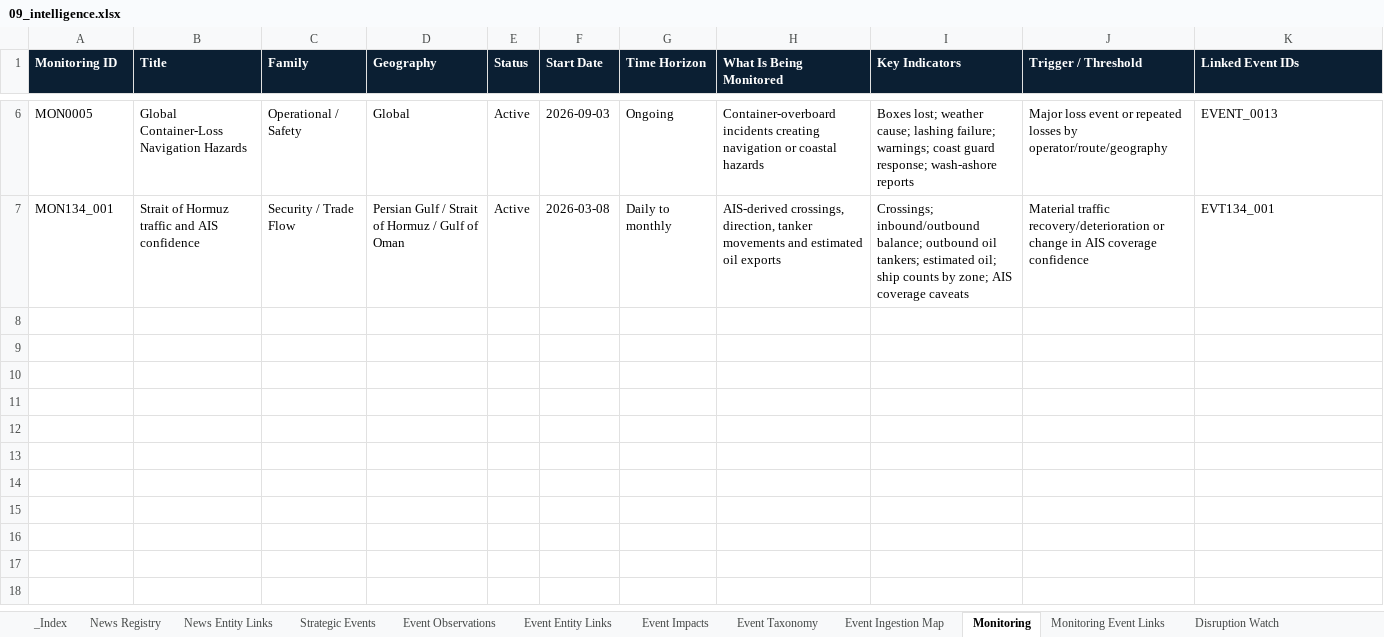
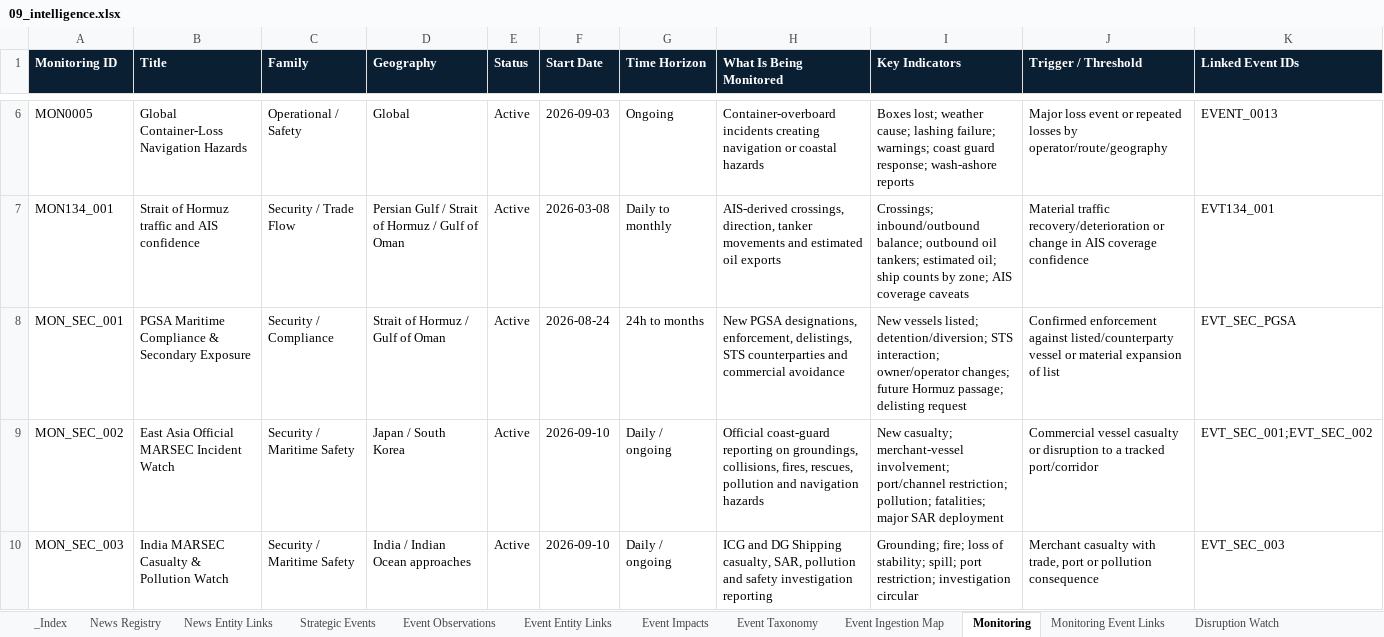
Before and after one commit to PNCIntel/pc-maritime-monitor, an Excel workbook: data/09_intelligence.xlsx, sheet Monitoring, drawn as a sheet; only a part is shown, gaps mark what is left out; values as stored, in another font and other column widths than the file's, no borders; rows hold the shown columns only; the diff names each change by its address in the sheet, - before the commit and + after, or states it on an @@ line.

```diff
--- a/data/09_intelligence.xlsx (sheet Monitoring)
+++ b/data/09_intelligence.xlsx (sheet Monitoring)
+row 8: MON_SEC_001 | PGSA Maritime Compliance & Secondary Exposure | Security / Compliance | Strait of Hormuz / Gulf of Oman | Active | 2026-08-24 | 24h to months | New PGSA designations, enforcement, delistings, STS counterparties and commercial avoidance | New vessels listed; detention/diversion; STS interaction; owner/operator changes; future Hormuz passage; delisting request | Confirmed enforcement against listed/counterparty vessel or material expansion of list | EVT_SEC_PGSA
+row 9: MON_SEC_002 | East Asia Official MARSEC Incident Watch | Security / Maritime Safety | Japan / South Korea | Active | 2026-09-10 | Daily / ongoing | Official coast-guard reporting on groundings, collisions, fires, rescues, pollution and navigation hazards | New casualty; merchant-vessel involvement; port/channel restriction; pollution; fatalities; major SAR deployment | Commercial vessel casualty or disruption to a tracked port/corridor | EVT_SEC_001;EVT_SEC_002
+row 10: MON_SEC_003 | India MARSEC Casualty & Pollution Watch | Security / Maritime Safety | India / Indian Ocean approaches | Active | 2026-09-10 | Daily / ongoing | ICG and DG Shipping casualty, SAR, pollution and safety investigation reporting | Grounding; fire; loss of stability; spill; port restriction; investigation circular | Merchant casualty with trade, port or pollution consequence | EVT_SEC_003
```
Also changed, not shown: other sheet tabs, data/01_core_entities.xlsx, data/02_maritime.xlsx, 5 other files.
